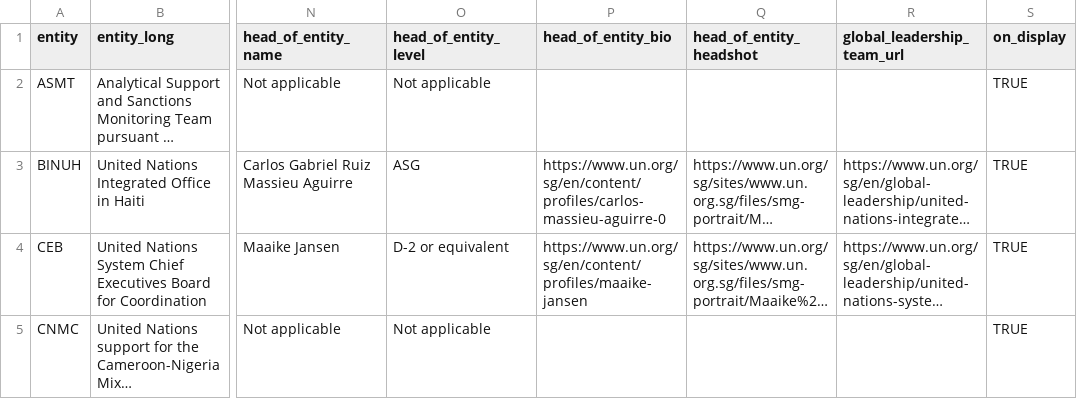
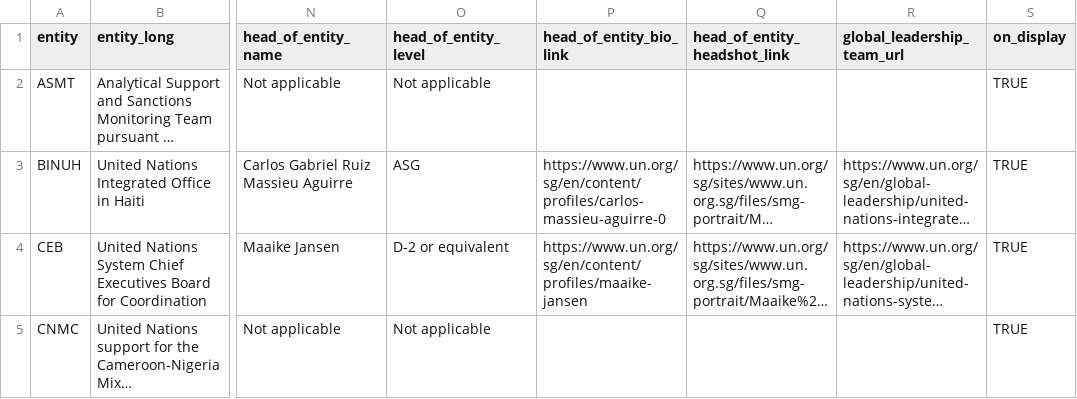
Before and after one commit to UN-EOSG-Analytics/un-system-chart-navigator, a CSV file: data/input/input_entities.csv, drawn as a sheet; only a part is shown, gaps mark what is left out; long unchanged cells end in …; the diff names each change by its address in the sheet, - before the commit and + after, or states it on an @@ line.

Commit message:
refactor: head_of_entity_headshot_link

```diff
--- a/data/input/input_entities.csv
+++ b/data/input/input_entities.csv
-P1: head_of_entity_bio
+P1: head_of_entity_bio_link
-Q1: head_of_entity_headshot
+Q1: head_of_entity_headshot_link
```
Also changed, not shown: public/un-entities.csv, 4 other files.
